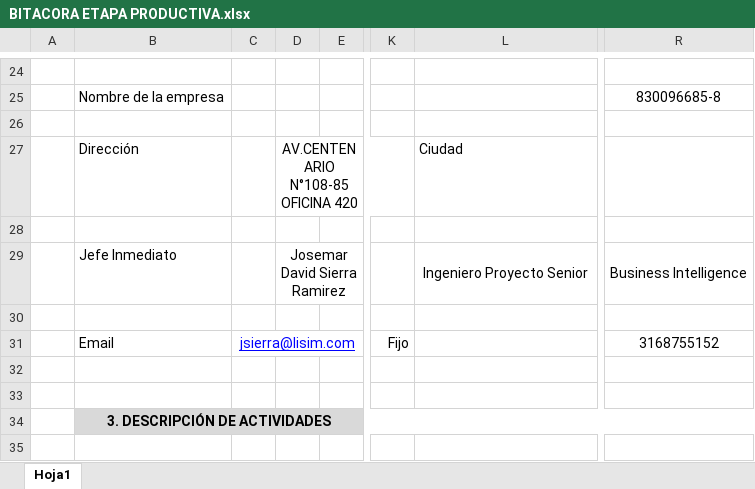
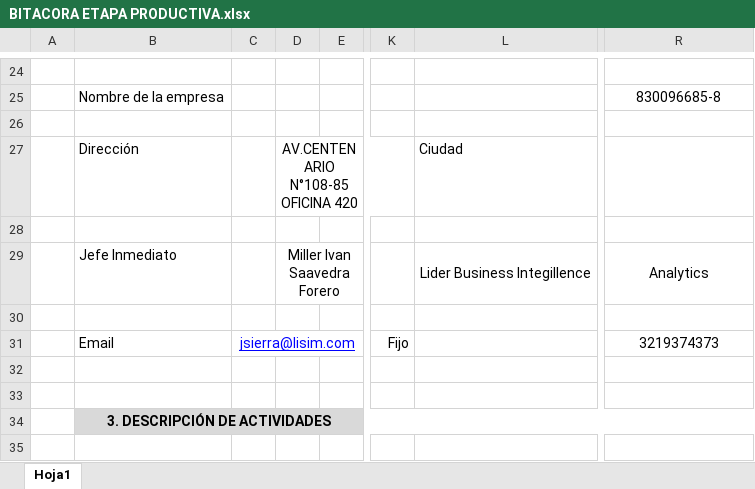
Before and after one commit to Deividpad/Files-Practice, an Excel workbook: Bitacoras/1.incio 13 marzo/BITACORA ETAPA PRODUCTIVA.xlsx, sheet Hoja1, drawn as a sheet; only a part is shown, gaps mark what is left out; values as stored, in another font and other column widths than the file's, no borders; charts and pictures not drawn; the diff names each change by its address in the sheet, - before the commit and + after, or states it on an @@ line.

```diff
--- a/Bitacoras/1.incio 13 marzo/BITACORA ETAPA PRODUCTIVA.xlsx (sheet Hoja1)
+++ b/Bitacoras/1.incio 13 marzo/BITACORA ETAPA PRODUCTIVA.xlsx (sheet Hoja1)
-D29: Josemar David Sierra Ramirez
+D29: Miller Ivan Saavedra Forero
-L29: Ingeniero Proyecto Senior
+L29: Lider Business Integillence
-R29: Business Intelligence
+R29: Analytics
-R31: 3168755152
+R31: 3219374373
```
Also changed, not shown: Bitacoras/2.final 27 marzo/BITACORA ETAPA PRODUCTIVA.xlsx, Bitacoras/3.Inicio 13 Abril/BITACORA ETAPA PRODUCTIVA(02-Abril-2018).xlsx, 1 other file.
